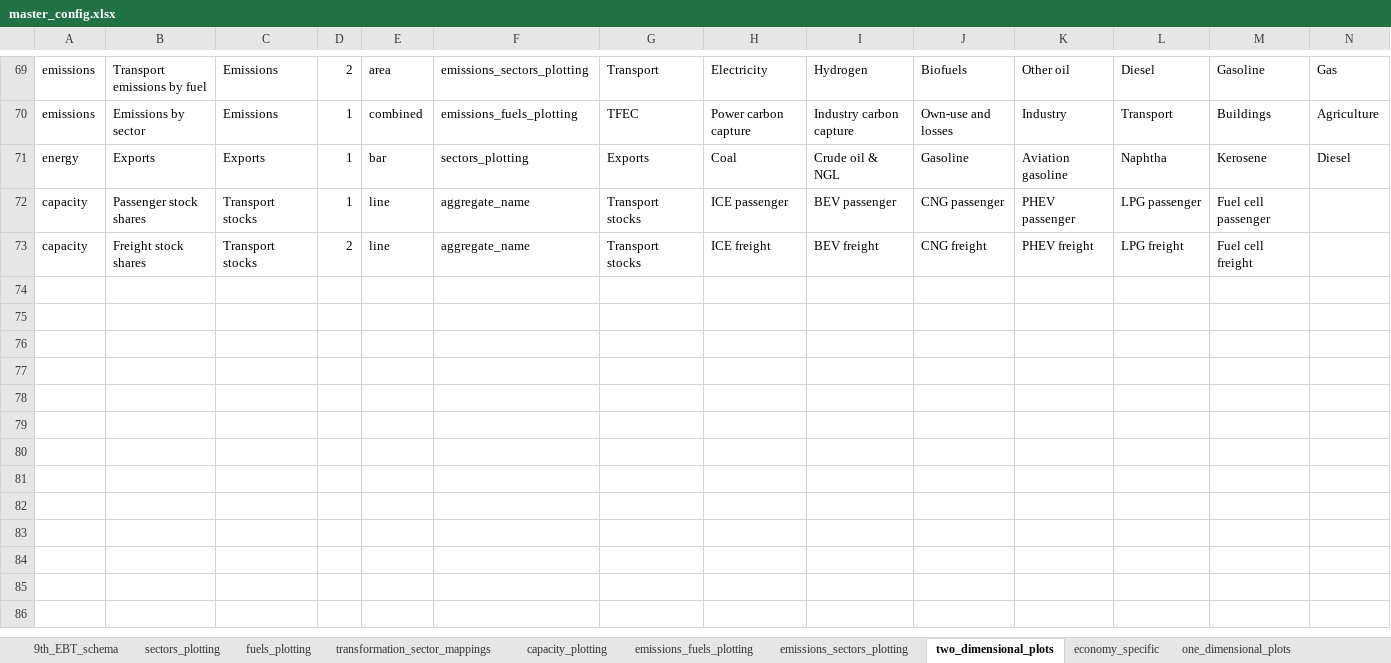
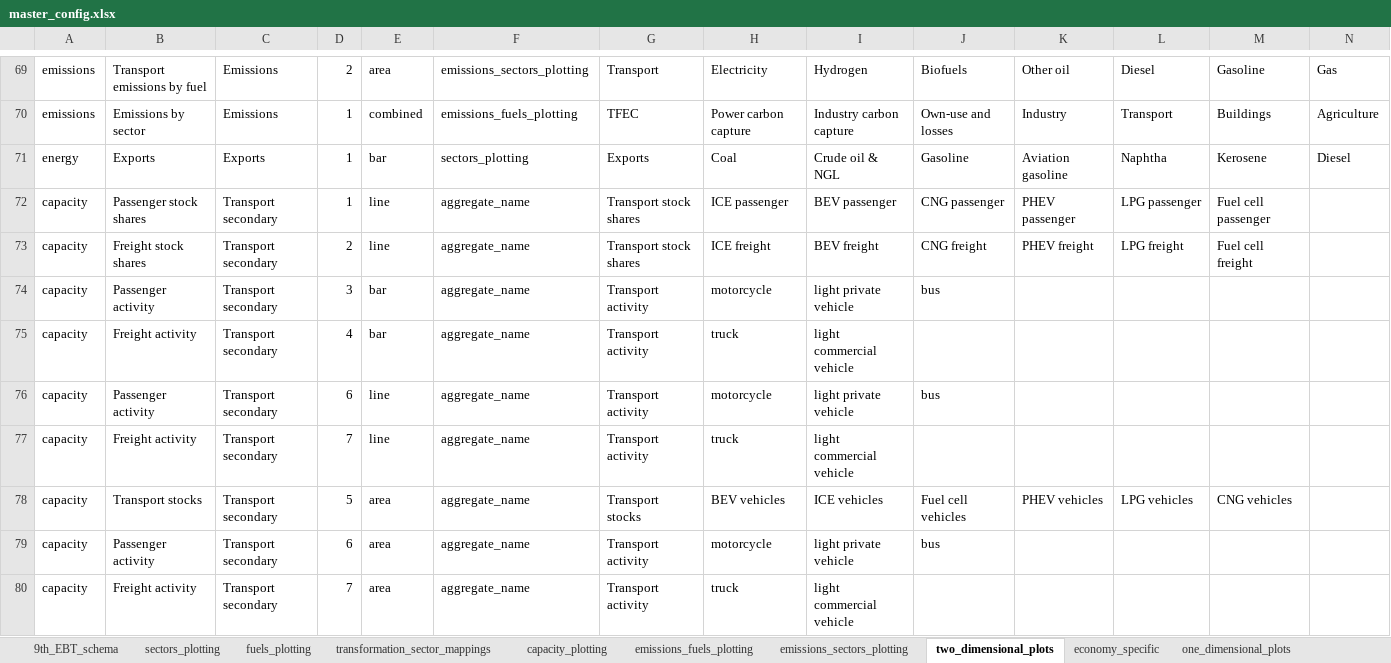
Before and after one commit to asia-pacific-energy-research-centre/9th_edition_visualisation, an Excel workbook: config/master_config.xlsx, sheet two_dimensional_plots, drawn as a sheet; only a part is shown, gaps mark what is left out; values as stored, in another font and other column widths than the file's, no borders; charts and pictures not drawn; rows hold the shown columns only; the diff names each change by its address in the sheet, - before the commit and + after, or states it on an @@ line.

```diff
--- a/config/master_config.xlsx (sheet two_dimensional_plots)
+++ b/config/master_config.xlsx (sheet two_dimensional_plots)
-C72:C73: Transport stocks
+C72:C73: Transport secondary
-G72:G73: Transport stocks
+G72:G73: Transport stock shares
+row 74: capacity | Passenger activity | Transport secondary | 3 | bar | aggregate_name | Transport activity | motorcycle | light private vehicle | bus
+row 75: capacity | Freight activity | Transport secondary | 4 | bar | aggregate_name | Transport activity | truck | light commercial vehicle
+row 76: capacity | Passenger activity | Transport secondary | 6 | line | aggregate_name | Transport activity | motorcycle | light private vehicle | bus
+row 77: capacity | Freight activity | Transport secondary | 7 | line | aggregate_name | Transport activity | truck | light commercial vehicle
+row 78: capacity | Transport stocks | Transport secondary | 5 | area | aggregate_name | Transport stocks | BEV vehicles | ICE vehicles | Fuel cell vehicles | PHEV vehicles | LPG vehicles | CNG vehicles
+row 79: capacity | Passenger activity | Transport secondary | 6 | area | aggregate_name | Transport activity | motorcycle | light private vehicle | bus
+row 80: capacity | Freight activity | Transport secondary | 7 | area | aggregate_name | Transport activity | truck | light commercial vehicle
```
Also changed, not shown: sheet capacity_plotting, sheet colors, hidden cells.
